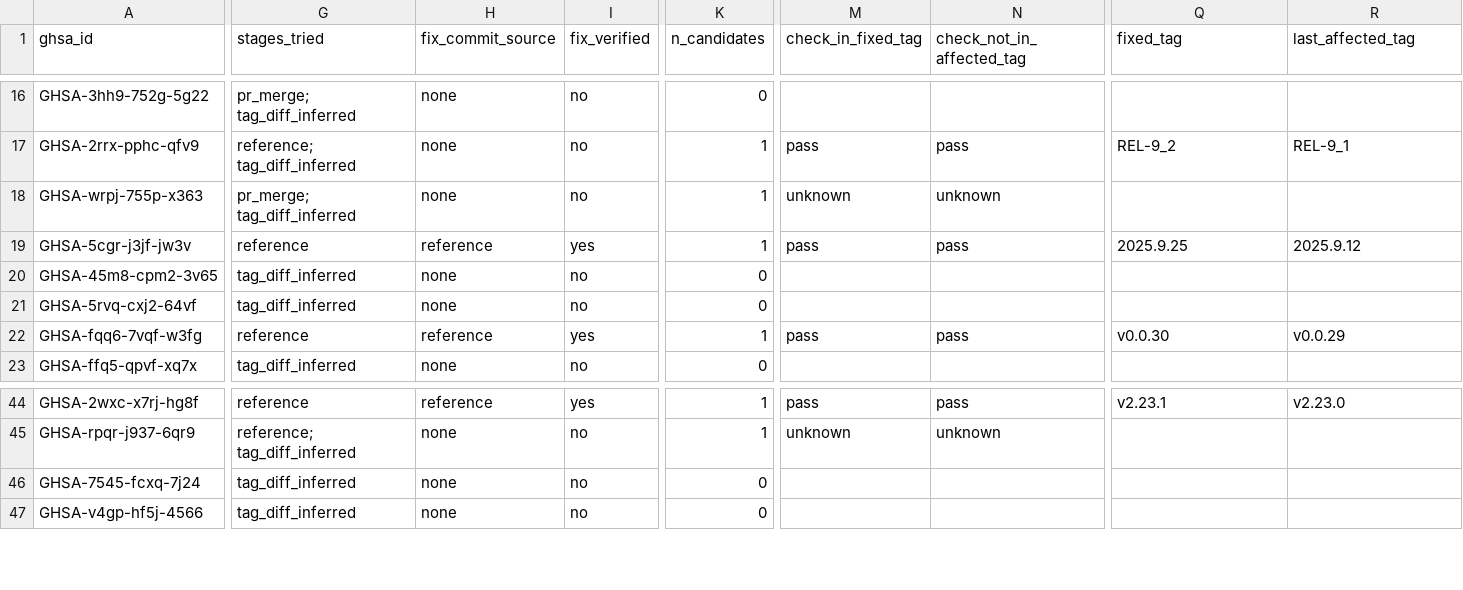
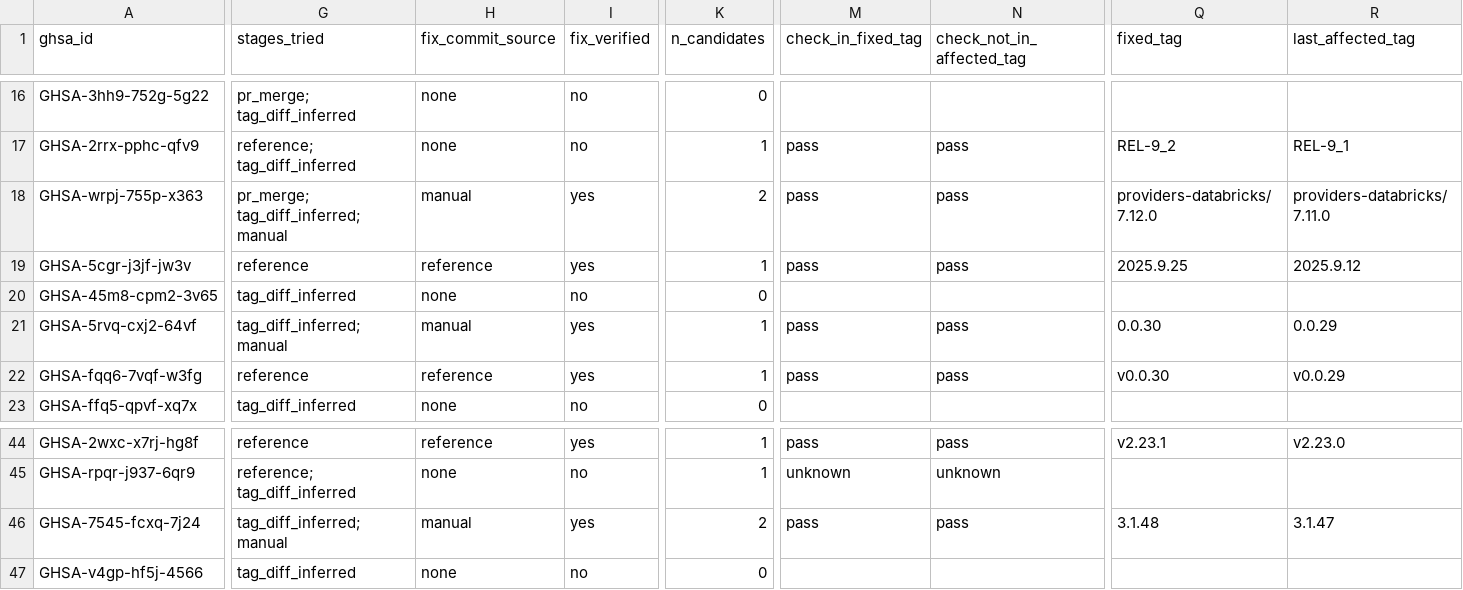
Before and after one commit to SreeThanu/dependabot_alert_triager, a CSV file: data/validation/fix_commits_v1.csv, drawn as a sheet; only a part is shown, gaps mark what is left out; the diff covers the shown part only; the diff names each change by its address in the sheet, - before the commit and + after, or states it on an @@ line.

```diff
--- a/data/validation/fix_commits_v1.csv
+++ b/data/validation/fix_commits_v1.csv
-G18 (stages_tried): pr_merge; tag_diff_inferred
+G18 (stages_tried): pr_merge; tag_diff_inferred; manual
-H18 (fix_commit_source): none
+H18 (fix_commit_source): manual
-I18 (fix_verified): no
+I18 (fix_verified): yes
-K18 (n_candidates): 1
+K18 (n_candidates): 2
-M18 (check_in_fixed_tag): unknown
+M18 (check_in_fixed_tag): pass
-N18 (check_not_in_affected_tag): unknown
+N18 (check_not_in_affected_tag): pass
-Q18 (fixed_tag): (empty)
+Q18 (fixed_tag): providers-databricks/7.12.0
-R18 (last_affected_tag): (empty)
+R18 (last_affected_tag): providers-databricks/7.11.0
-G21 (stages_tried): tag_diff_inferred
+G21 (stages_tried): tag_diff_inferred; manual
-H21 (fix_commit_source): none
+H21 (fix_commit_source): manual
-I21 (fix_verified): no
+I21 (fix_verified): yes
-K21 (n_candidates): 0
+K21 (n_candidates): 1
-M21 (check_in_fixed_tag): (empty)
+M21 (check_in_fixed_tag): pass
-N21 (check_not_in_affected_tag): (empty)
+N21 (check_not_in_affected_tag): pass
-Q21 (fixed_tag): (empty)
+Q21 (fixed_tag): 0.0.30
-R21 (last_affected_tag): (empty)
+R21 (last_affected_tag): 0.0.29
-G46 (stages_tried): tag_diff_inferred
+G46 (stages_tried): tag_diff_inferred; manual
-H46 (fix_commit_source): none
+H46 (fix_commit_source): manual
-I46 (fix_verified): no
+I46 (fix_verified): yes
-K46 (n_candidates): 0
+K46 (n_candidates): 2
-M46 (check_in_fixed_tag): (empty)
+M46 (check_in_fixed_tag): pass
-N46 (check_not_in_affected_tag): (empty)
+N46 (check_not_in_affected_tag): pass
-Q46 (fixed_tag): (empty)
+Q46 (fixed_tag): 3.1.48
-R46 (last_affected_tag): (empty)
+R46 (last_affected_tag): 3.1.47
```
Also changed, not shown: 33 edited cells elsewhere in this file, data/validation/fix_commit_candidates_v1.csv, 3 other files.
